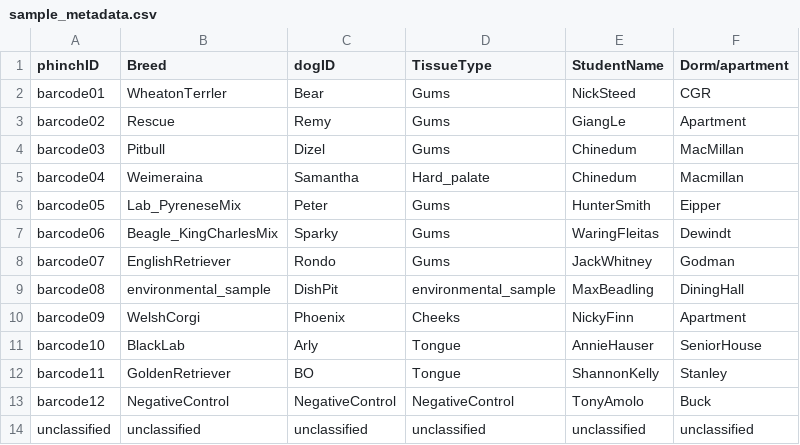
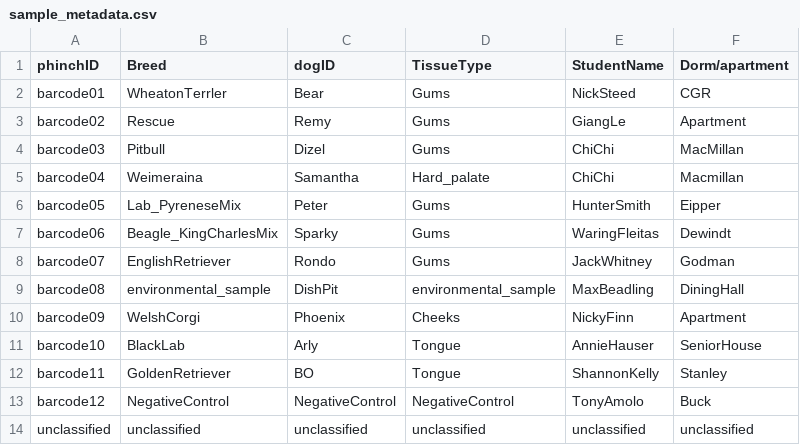
Before and after one commit to devonorourke/PoreVita, a CSV file: data/sample_metadata.csv, drawn as a sheet.

Commit message:
Update sample_metadata.csv

```diff
--- a/data/sample_metadata.csv
+++ b/data/sample_metadata.csv
@@ -3,4 +3,4 @@ barcode01,WheatonTerrler,Bear,Gums,NickSteed,CGR
 barcode02,Rescue,Remy,Gums,GiangLe,Apartment
-barcode03,Pitbull,Dizel,Gums,Chinedum,MacMillan
-barcode04,Weimeraina,Samantha,Hard_palate,Chinedum,Macmillan
+barcode03,Pitbull,Dizel,Gums,ChiChi,MacMillan
+barcode04,Weimeraina,Samantha,Hard_palate,ChiChi,Macmillan
 barcode05,Lab_PyreneseMix,Peter,Gums,HunterSmith,Eipper
```
